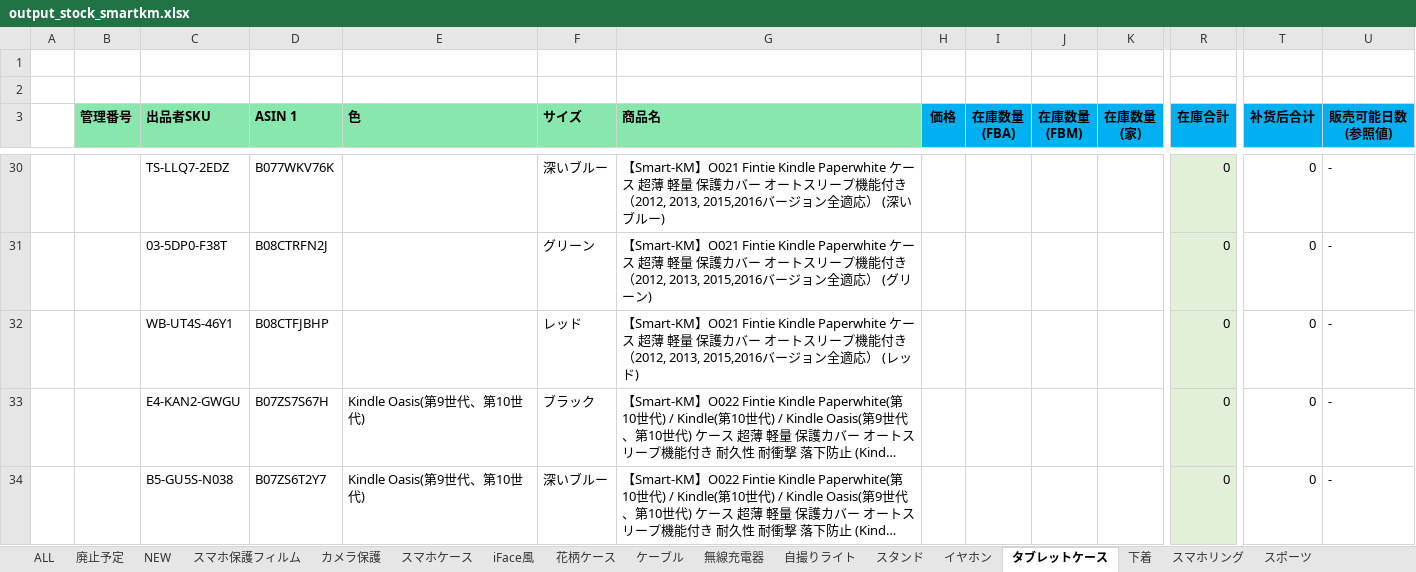
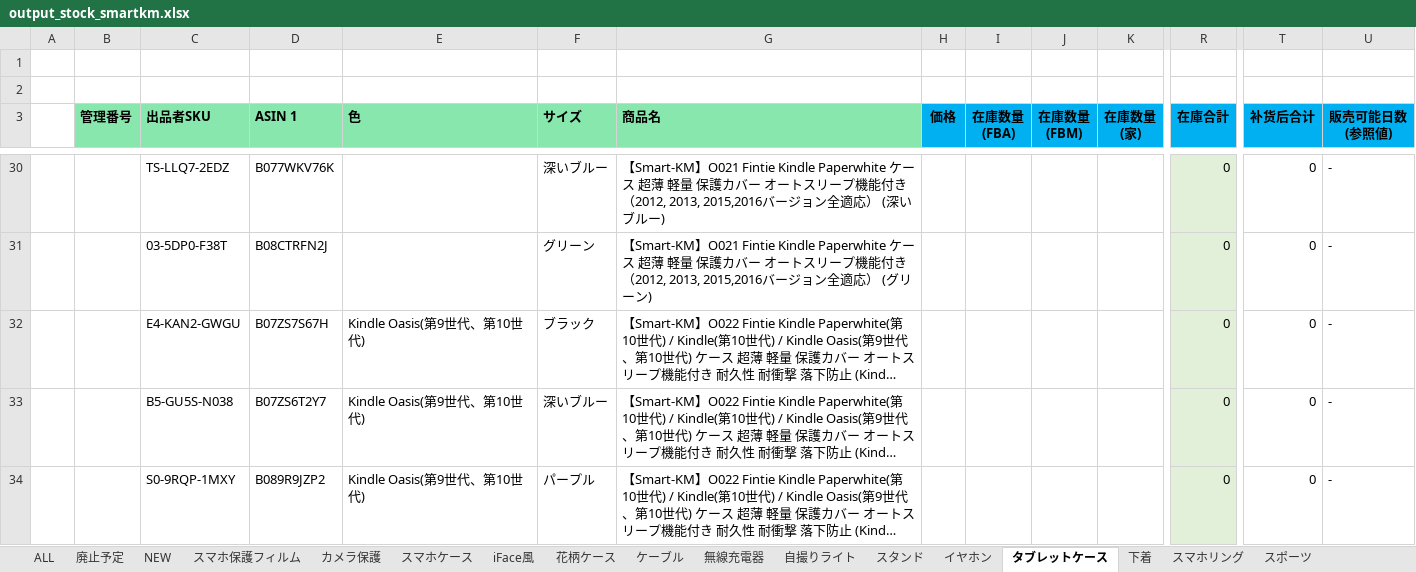
Before and after one commit to brussliu/smartinfo, an Excel workbook: WEB-INF/efw/storage/templates/output_stock_smartkm.xlsx, sheet タブレットケース, drawn as a sheet; only a part is shown, gaps mark what is left out; the shorter side is filled out with more unchanged rows; long unchanged cells end in …; values as stored, in another font and other column widths than the file's, no borders; conditional formats not drawn; rows hold the shown columns only; the diff names each change by its address in the sheet, - before the commit and + after, or states it on an @@ line.

```diff
--- a/WEB-INF/efw/storage/templates/output_stock_smartkm.xlsx (sheet タブレットケース)
+++ b/WEB-INF/efw/storage/templates/output_stock_smartkm.xlsx (sheet タブレットケース)
-row 32:  |  | WB-UT4S-46Y1 | B08CTFJBHP |  | レッド | 【Smart-KM】O021 Fintie Kindle Paperwhite ケース 超薄 軽量 保護カバー オートスリープ機能付き （2012, 2013, 2015,2016バージョン全適応） (レッド) |  |  |  |  | 0 | 0 | -
```
Also changed, not shown: sheet 下着, 1 other file.
